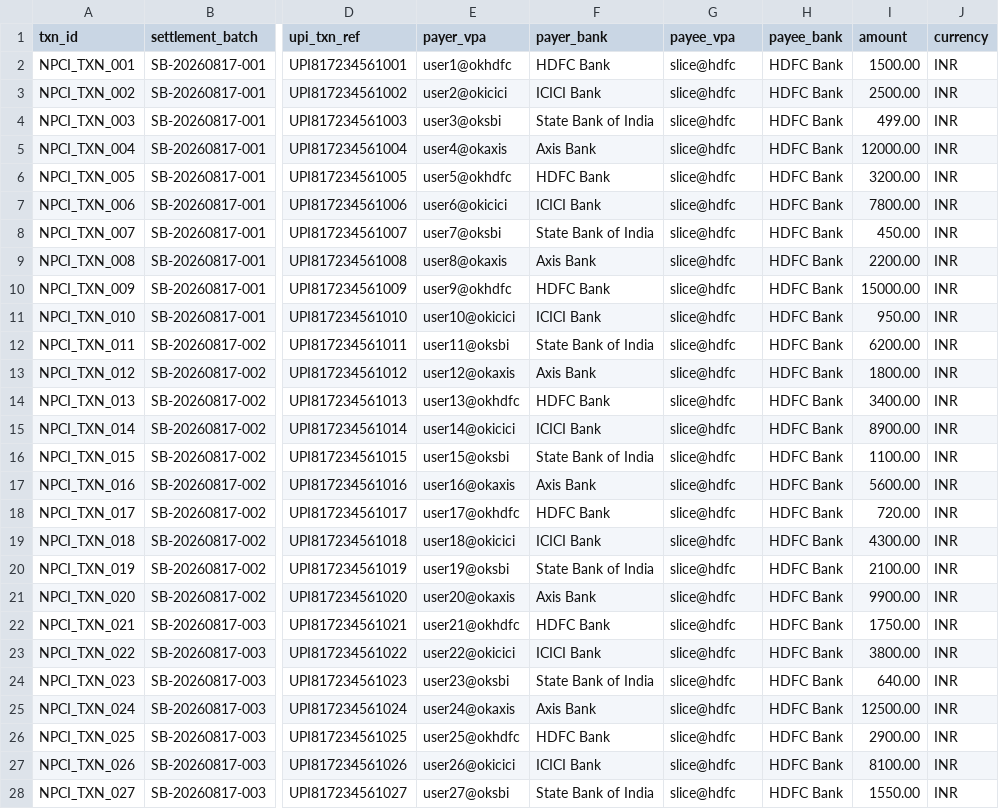
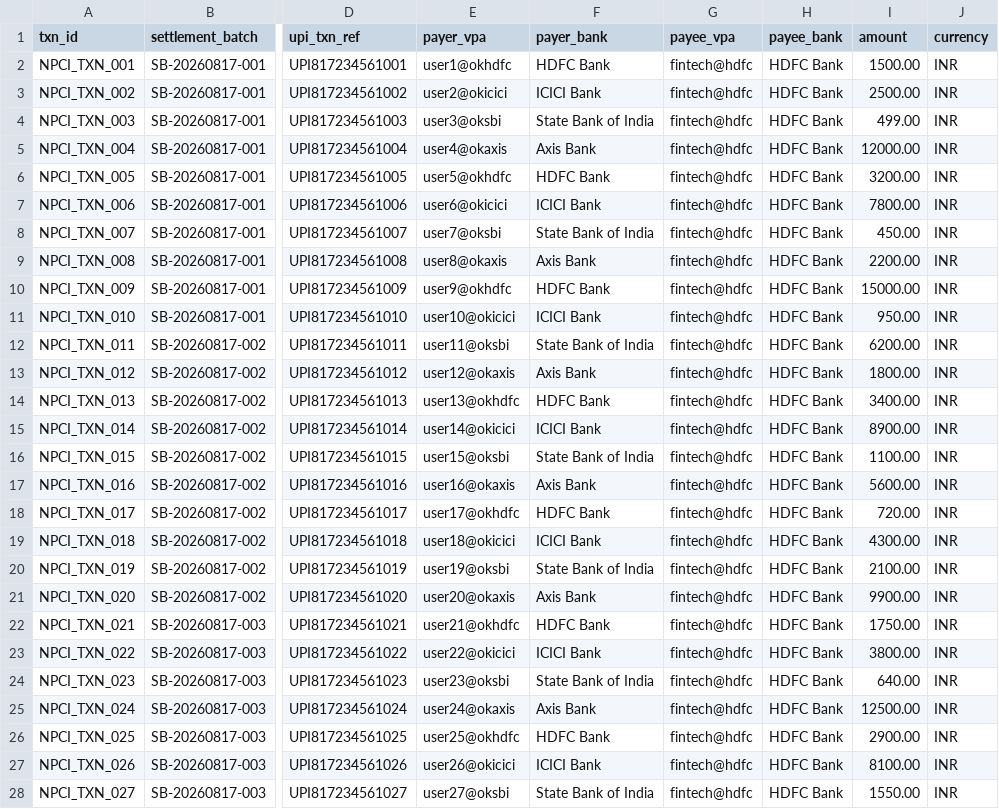
Before and after one commit to Script-Kitty01/bankverse, a CSV file: demo-data/npci_settlement_sample.csv, drawn as a sheet; only a part is shown, gaps mark what is left out; the diff covers the shown part only; the diff names each change by its address in the sheet, - before the commit and + after, or states it on an @@ line.

Commit message:
refactor: replace Slice-specific branding with generic FINTECH across all docs and code

```diff
--- a/demo-data/npci_settlement_sample.csv
+++ b/demo-data/npci_settlement_sample.csv
-G2:G28 (payee_vpa): slice@hdfc
+G2:G28 (payee_vpa): fintech@hdfc
```
Also changed, not shown: 23 edited cells elsewhere in this file, 8 other files.
